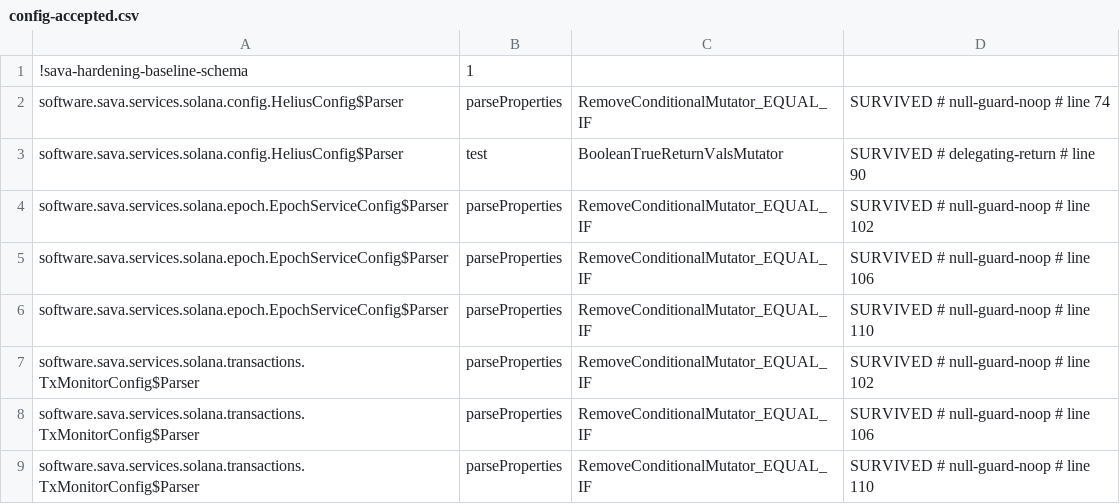
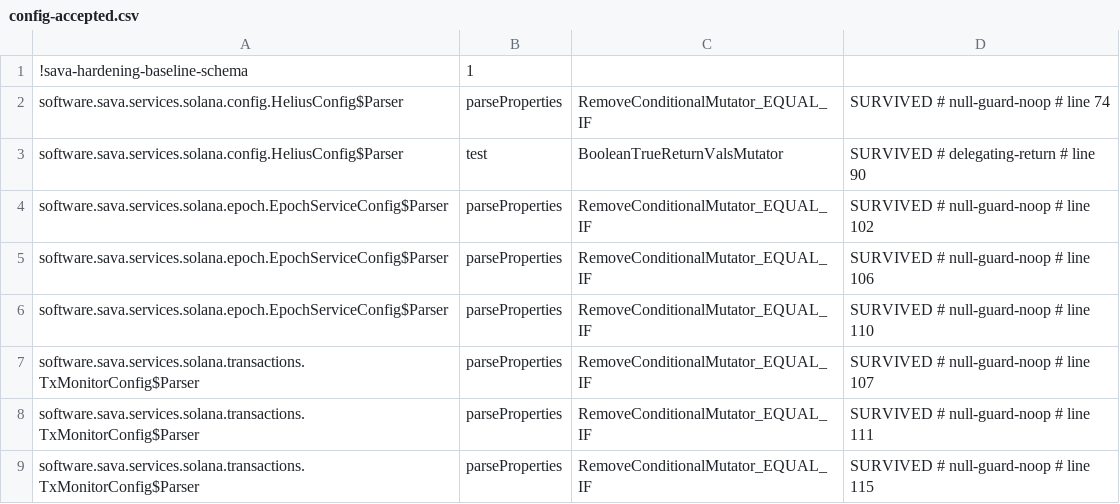
Before and after one commit to sava-software/ravina, a CSV file: ravina-solana/config/pitest/config-accepted.csv, drawn as a sheet.

```diff
--- a/ravina-solana/config/pitest/config-accepted.csv
+++ b/ravina-solana/config/pitest/config-accepted.csv
@@ -6,4 +6,4 @@ software.sava.services.solana.epoch.EpochServiceConfig$Parser,parseProperties,Re
 software.sava.services.solana.epoch.EpochServiceConfig$Parser,parseProperties,RemoveConditionalMutator_EQUAL_IF,SURVIVED # null-guard-noop # line 110
-software.sava.services.solana.transactions.TxMonitorConfig$Parser,parseProperties,RemoveConditionalMutator_EQUAL_IF,SURVIVED # null-guard-noop # line 102
-software.sava.services.solana.transactions.TxMonitorConfig$Parser,parseProperties,RemoveConditionalMutator_EQUAL_IF,SURVIVED # null-guard-noop # line 106
-software.sava.services.solana.transactions.TxMonitorConfig$Parser,parseProperties,RemoveConditionalMutator_EQUAL_IF,SURVIVED # null-guard-noop # line 110
+software.sava.services.solana.transactions.TxMonitorConfig$Parser,parseProperties,RemoveConditionalMutator_EQUAL_IF,SURVIVED # null-guard-noop # line 107
+software.sava.services.solana.transactions.TxMonitorConfig$Parser,parseProperties,RemoveConditionalMutator_EQUAL_IF,SURVIVED # null-guard-noop # line 111
+software.sava.services.solana.transactions.TxMonitorConfig$Parser,parseProperties,RemoveConditionalMutator_EQUAL_IF,SURVIVED # null-guard-noop # line 115
```
Also changed, not shown: ravina-solana/config/pitest/catchAll-accepted.csv, 1 other file.
